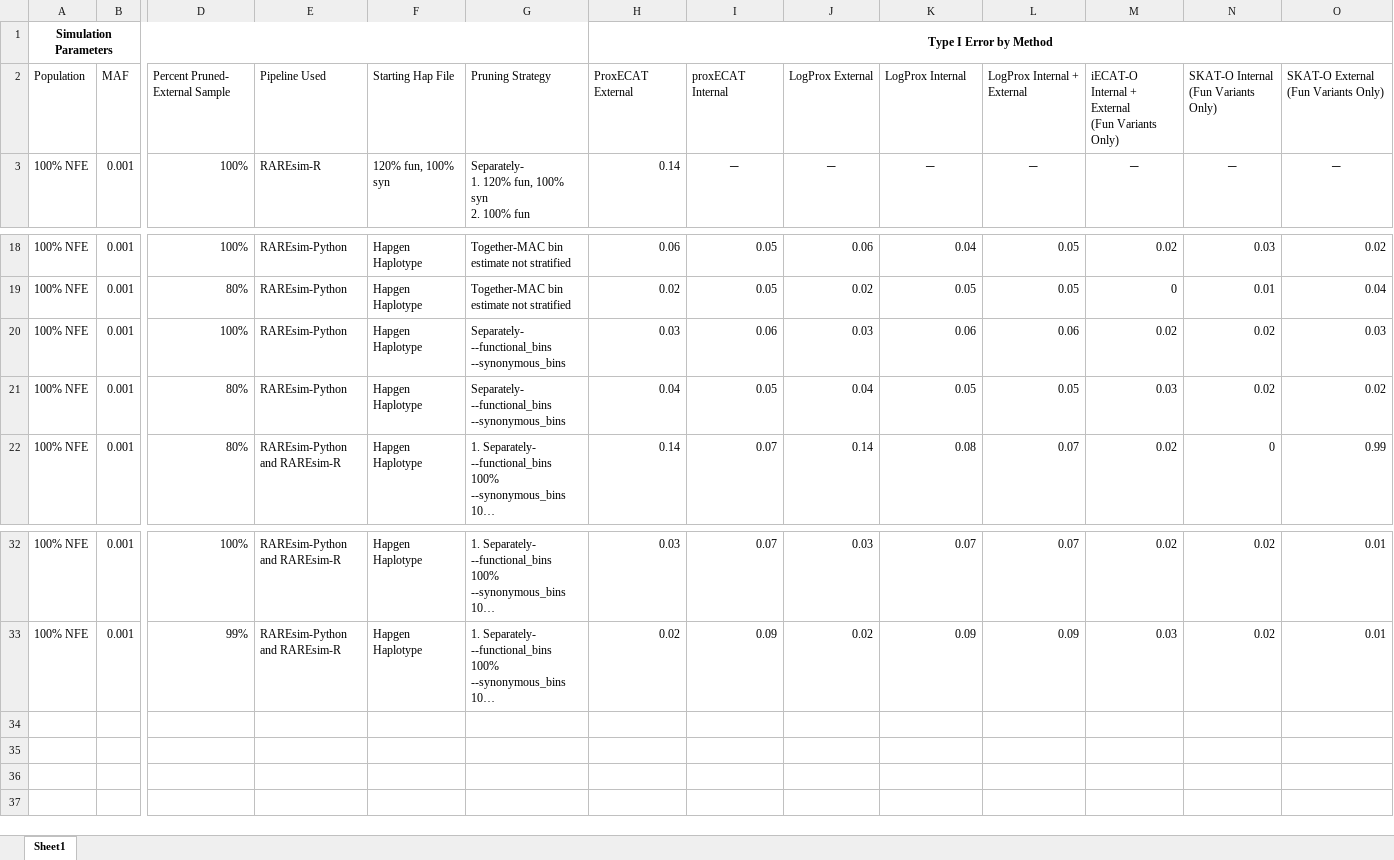
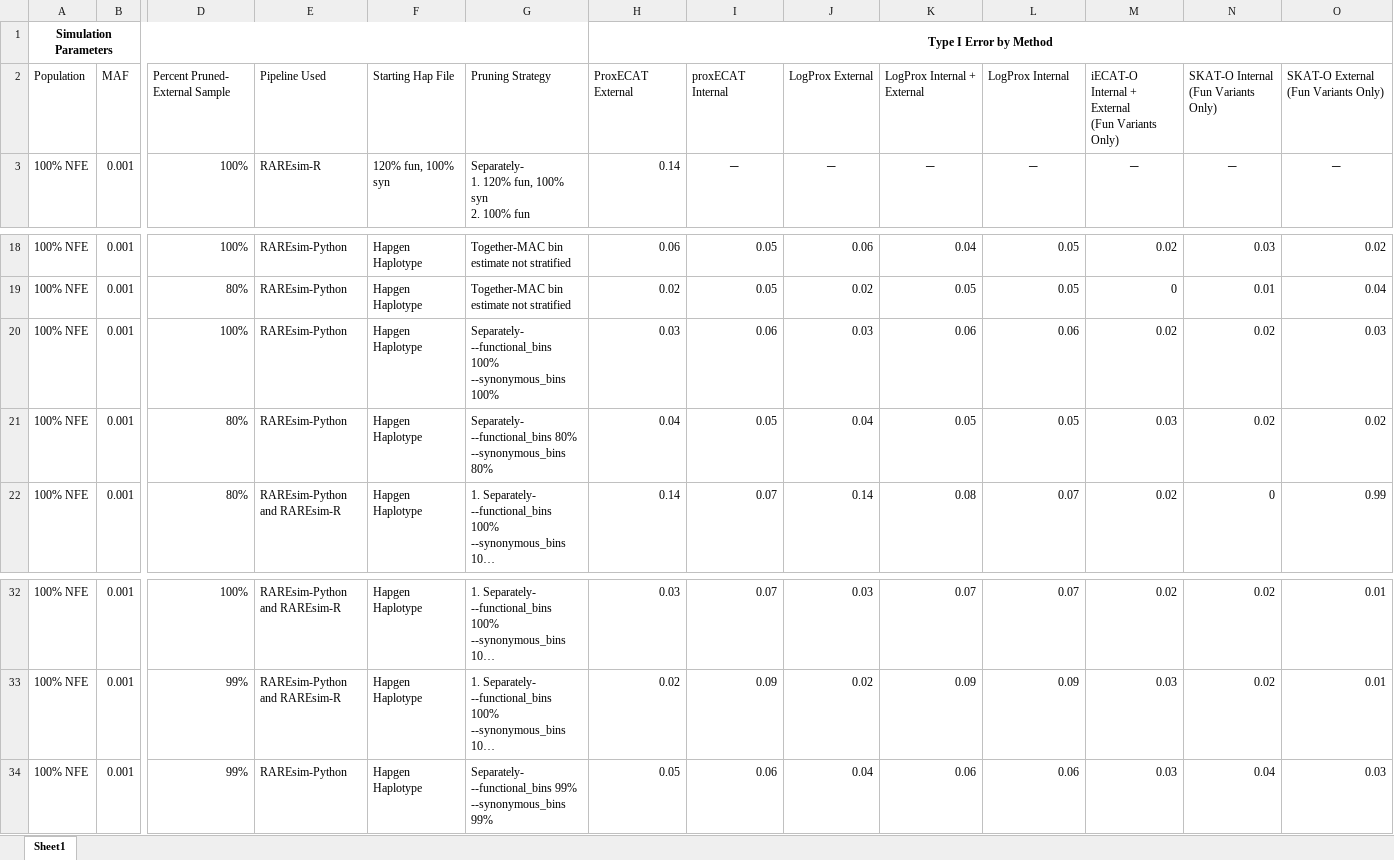
Before and after one commit to sesigler/masters_project, an Excel workbook: Results/t1e_simulation_tracker.xlsx, sheet Sheet1, drawn as a sheet; only a part is shown, gaps mark what is left out; long unchanged cells end in …; values as stored, in another font and other column widths than the file's, no borders; rows hold the shown columns only; ↵ is a line break in a cell; the diff names each change by its address in the sheet, - before the commit and + after, or states it on an @@ line.

Commit message:
simulation updates and new pipeline

```diff
--- a/Results/t1e_simulation_tracker.xlsx (sheet Sheet1)
+++ b/Results/t1e_simulation_tracker.xlsx (sheet Sheet1)
-K2: LogProx Internal
+K2: LogProx Internal + External
-L2: LogProx Internal + External
+L2: LogProx Internal
-G20: Separately- ↵ --functional_bins ↵ --synonymous_bins
+G20: Separately- ↵ --functional_bins 100% ↵ --synonymous_bins 100%
-G21: Separately- ↵ --functional_bins ↵ --synonymous_bins
+G21: Separately- ↵ --functional_bins 80% ↵ --synonymous_bins 80%
+row 34: 100% NFE | 0.001 | 99% | RAREsim-Python | Hapgen Haplotype | Separately- ↵ --functional_bins 99% ↵ --synonymous_bins 99% | 0.05 | 0.06 | 0.04 | 0.06 | 0.06 | 0.03 | 0.04 | 0.03
```
Also changed, not shown: 7 other files.
